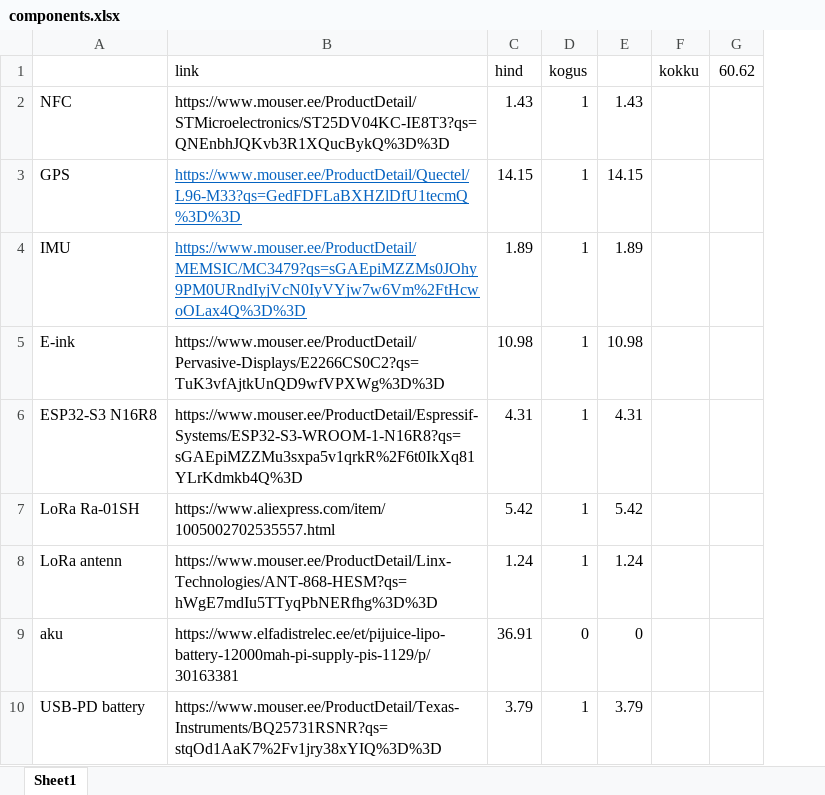
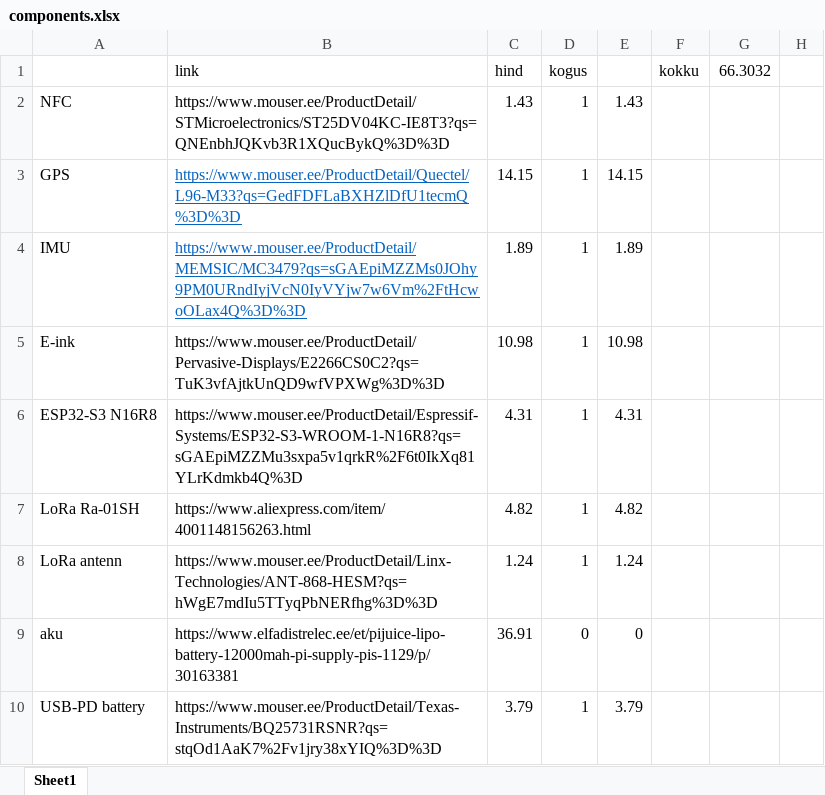
Before and after one commit to jakoai/Riistvara-projekt, an Excel workbook: components.xlsx, sheet Sheet1, drawn as a sheet; only a part is shown; values as stored, in another font and other column widths than the file's, no borders; removed rows and columns are numbered as before the commit, all else as after; the diff covers the shown part only; the diff names each change by its address in the sheet, - before the commit and + after, or states it on an @@ line.

```diff
--- a/components.xlsx (sheet Sheet1)
+++ b/components.xlsx (sheet Sheet1)
-column G (60.62), empty
+column G (66.3032), empty
+column H, empty
-B7 (link): https://www.aliexpress.com/item/1005002702535557.html
+B7 (link): https://www.aliexpress.com/item/4001148156263.html
-C7 (hind): 5.42
+C7 (hind): 4.82
-E7: 5.42
+E7: 4.82
```
Also changed, not shown: 1 added row, 1 removed row and 7 edited cells elsewhere in this sheet, formulas that keep their value, 14 other files.
